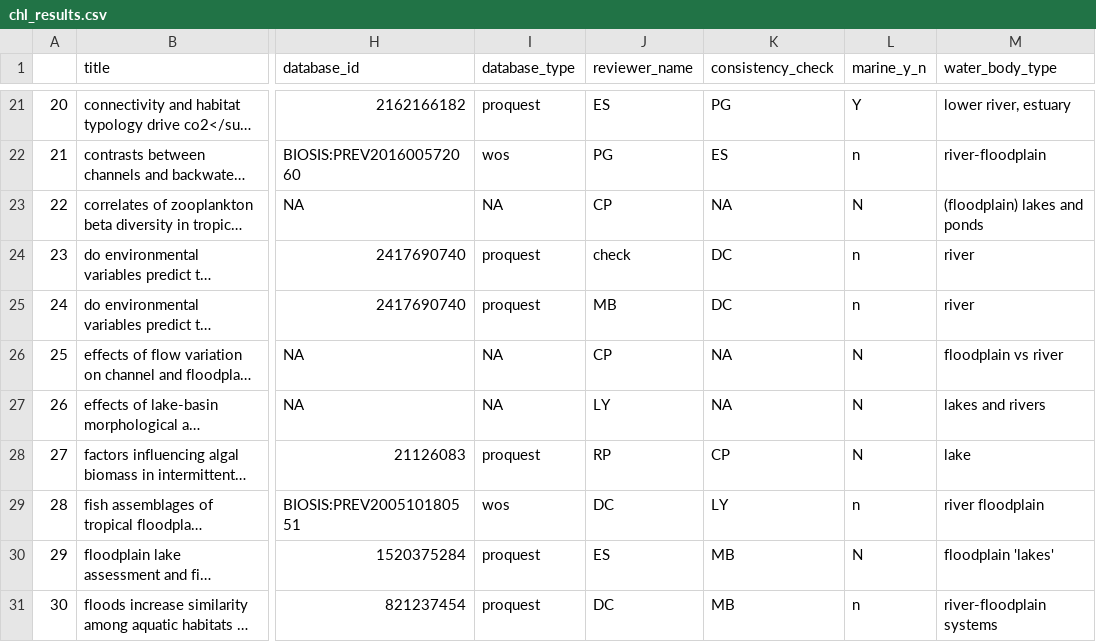
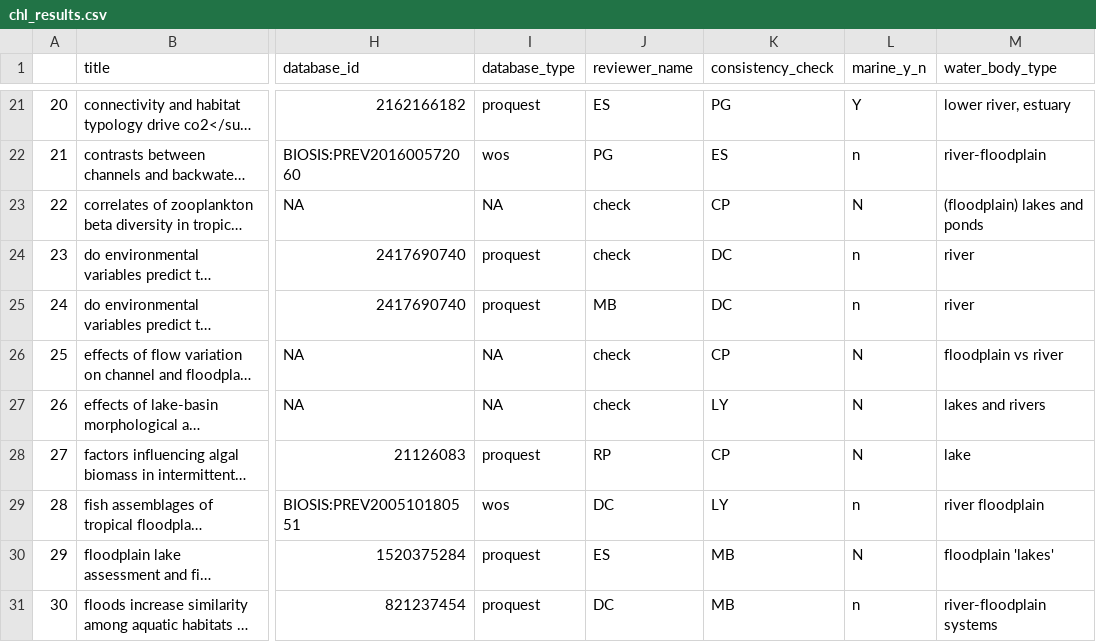
Before and after one commit to Delta-Stewardship-Council/swg-21-meta-analysis, a CSV file: data_clean/chl_results.csv, drawn as a sheet; only a part is shown, gaps mark what is left out; long unchanged cells end in …; the diff covers the shown part only; the diff names each change by its address in the sheet, - before the commit and + after, or states it on an @@ line.

Commit message:
chl-a abstract results datafile

```diff
--- a/data_clean/chl_results.csv
+++ b/data_clean/chl_results.csv
-J23 (reviewer_name): CP
+J23 (reviewer_name): check
-K23 (consistency_check): NA
+K23 (consistency_check): CP
-J26 (reviewer_name): CP
+J26 (reviewer_name): check
-K26 (consistency_check): NA
+K26 (consistency_check): CP
-J27 (reviewer_name): LY
+J27 (reviewer_name): check
-K27 (consistency_check): NA
+K27 (consistency_check): LY
```
Also changed, not shown: 54 edited cells elsewhere in this file, 1 other file.
